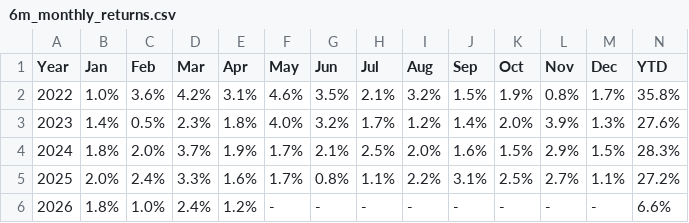
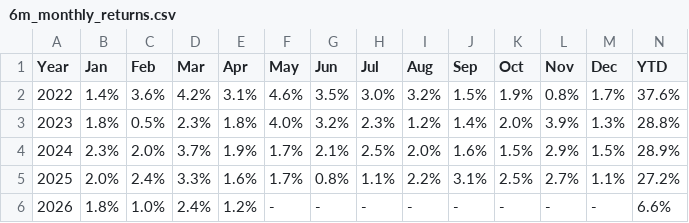
Before and after one commit to arthurdhonneur7/athenee_hf_portfolio, a CSV file: report/6m_monthly_returns.csv, drawn as a sheet.

```diff
--- a/report/6m_monthly_returns.csv
+++ b/report/6m_monthly_returns.csv
@@ -1,5 +1,5 @@
 Year,Jan,Feb,Mar,Apr,May,Jun,Jul,Aug,Sep,Oct,Nov,Dec,YTD
-2022,1.0%,3.6%,4.2%,3.1%,4.6%,3.5%,2.1%,3.2%,1.5%,1.9%,0.8%,1.7%,35.8%
-2023,1.4%,0.5%,2.3%,1.8%,4.0%,3.2%,1.7%,1.2%,1.4%,2.0%,3.9%,1.3%,27.6%
-2024,1.8%,2.0%,3.7%,1.9%,1.7%,2.1%,2.5%,2.0%,1.6%,1.5%,2.9%,1.5%,28.3%
+2022,1.4%,3.6%,4.2%,3.1%,4.6%,3.5%,3.0%,3.2%,1.5%,1.9%,0.8%,1.7%,37.6%
+2023,1.8%,0.5%,2.3%,1.8%,4.0%,3.2%,2.3%,1.2%,1.4%,2.0%,3.9%,1.3%,28.8%
+2024,2.3%,2.0%,3.7%,1.9%,1.7%,2.1%,2.5%,2.0%,1.6%,1.5%,2.9%,1.5%,28.9%
 2025,2.0%,2.4%,3.3%,1.6%,1.7%,0.8%,1.1%,2.2%,3.1%,2.5%,2.7%,1.1%,27.2%
```
Also changed, not shown: 13 other files.
